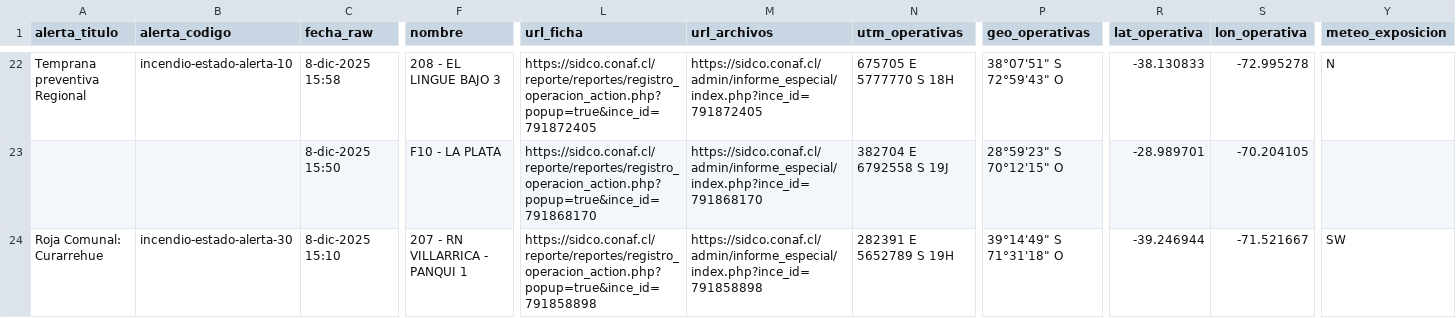
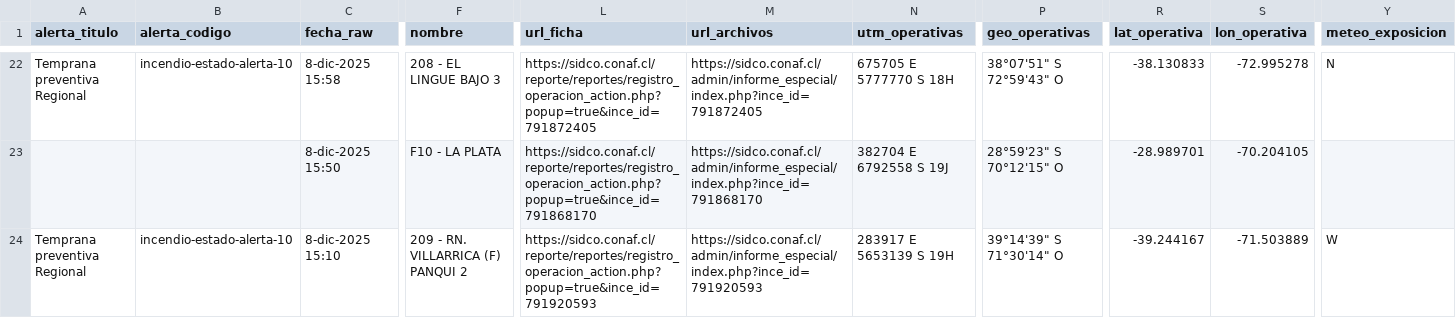
Before and after one commit to FranSENAPRED/sidco-incendios-scraper, a CSV file: incendios_vigentes_sidco_enriquecido.csv, drawn as a sheet; only a part is shown, gaps mark what is left out; the diff covers the shown part only; the diff names each change by its address in the sheet, - before the commit and + after, or states it on an @@ line.

Commit message:
Actualizar CSV SIDCO

```diff
--- a/incendios_vigentes_sidco_enriquecido.csv
+++ b/incendios_vigentes_sidco_enriquecido.csv
-A24 (alerta_titulo): Roja Comunal: Curarrehue
+A24 (alerta_titulo): Temprana preventiva Regional
-B24 (alerta_codigo): incendio-estado-alerta-30
+B24 (alerta_codigo): incendio-estado-alerta-10
-F24 (nombre): 207 - RN VILLARRICA - PANQUI 1
+F24 (nombre): 209 - RN. VILLARRICA (F) PANQUI 2
-L24 (url_ficha): https://sidco.conaf.cl/reporte/reportes/registro_operacion_action.php?popup=true&ince_id=791858898
+L24 (url_ficha): https://sidco.conaf.cl/reporte/reportes/registro_operacion_action.php?popup=true&ince_id=791920593
-M24 (url_archivos): https://sidco.conaf.cl/admin/informe_especial/index.php?ince_id=791858898
+M24 (url_archivos): https://sidco.conaf.cl/admin/informe_especial/index.php?ince_id=791920593
-N24 (utm_operativas): 282391 E 5652789 S 19H
+N24 (utm_operativas): 283917 E 5653139 S 19H
-P24 (geo_operativas): 39°14'49" S 71°31'18" O
+P24 (geo_operativas): 39°14'39" S 71°30'14" O
-R24 (lat_operativa): -39.246944
+R24 (lat_operativa): -39.244167
-S24 (lon_operativa): -71.521667
+S24 (lon_operativa): -71.503889
-Y24 (meteo_exposicion): SW
+Y24 (meteo_exposicion): W
```
Also changed, not shown: 1 added row, 1 removed row and 57 edited cells elsewhere in this file.
